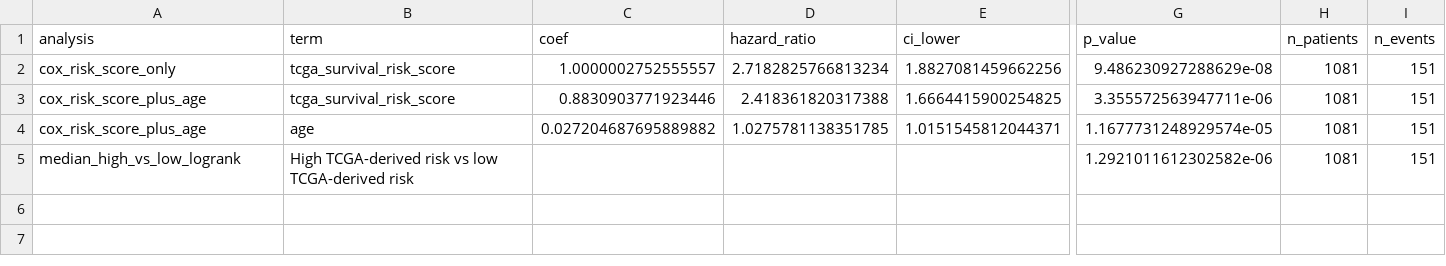
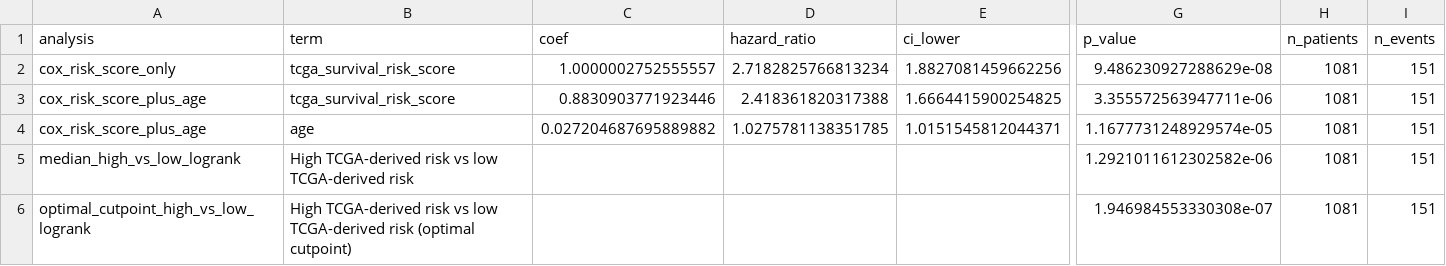
Before and after one commit to Lifework-Health/TCGA-BRCA_pers_med, a CSV file: tables/q4_tcga_survival_score_results.csv, drawn as a sheet; only a part is shown, gaps mark what is left out; rows hold the shown columns only; the diff names each change by its address in the sheet, - before the commit and + after, or states it on an @@ line.

```diff
--- a/tables/q4_tcga_survival_score_results.csv
+++ b/tables/q4_tcga_survival_score_results.csv
+row 6: optimal_cutpoint_high_vs_low_logrank | High TCGA-derived risk vs low TCGA-derived risk (optimal cutpoint) |  |  |  | 1.946984553330308e-07 | 1081 | 151
```
Also changed, not shown: tables/q1_p53_ode_tcga_survival_results.csv, tables/q2_p53_ode_prism_correlation_results.csv, 16 other files.
